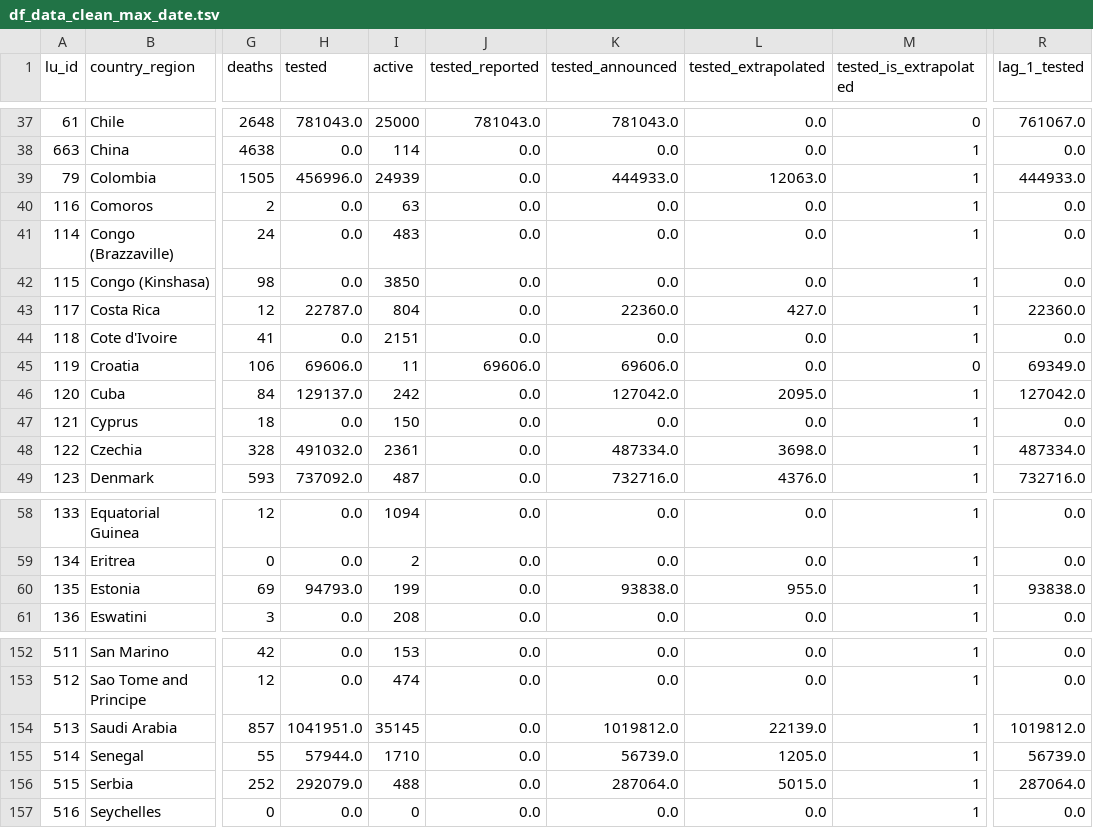
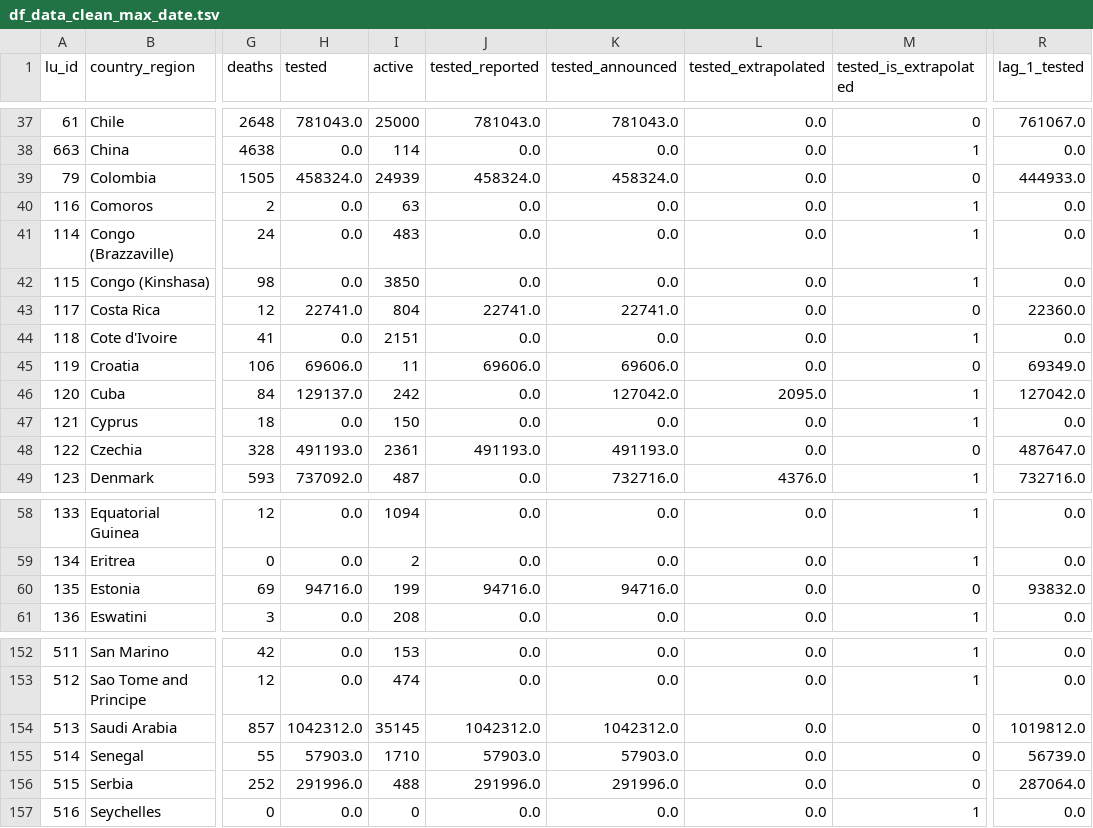
Before and after one commit to v4lue4dded/covid-19, a TSV file: df_data_clean_max_date.tsv, drawn as a sheet; only a part is shown, gaps mark what is left out; the diff covers the shown part only; the diff names each change by its address in the sheet, - before the commit and + after, or states it on an @@ line.

Commit message:
date update: 2020-06-12 08:30:07

```diff
--- a/df_data_clean_max_date.tsv
+++ b/df_data_clean_max_date.tsv
-H39 (tested): 456996.0
+H39 (tested): 458324.0
-J39 (tested_reported): 0.0
+J39 (tested_reported): 458324.0
-K39 (tested_announced): 444933.0
+K39 (tested_announced): 458324.0
-L39 (tested_extrapolated): 12063.0
+L39 (tested_extrapolated): 0.0
-M39 (tested_is_extrapolated): 1
+M39 (tested_is_extrapolated): 0
-H43 (tested): 22787.0
+H43 (tested): 22741.0
-J43 (tested_reported): 0.0
+J43 (tested_reported): 22741.0
-K43 (tested_announced): 22360.0
+K43 (tested_announced): 22741.0
-L43 (tested_extrapolated): 427.0
+L43 (tested_extrapolated): 0.0
-M43 (tested_is_extrapolated): 1
+M43 (tested_is_extrapolated): 0
-H48 (tested): 491032.0
+H48 (tested): 491193.0
-J48 (tested_reported): 0.0
+J48 (tested_reported): 491193.0
-K48 (tested_announced): 487334.0
+K48 (tested_announced): 491193.0
-L48 (tested_extrapolated): 3698.0
+L48 (tested_extrapolated): 0.0
-M48 (tested_is_extrapolated): 1
+M48 (tested_is_extrapolated): 0
-R48 (lag_1_tested): 487334.0
+R48 (lag_1_tested): 487647.0
-H60 (tested): 94793.0
+H60 (tested): 94716.0
-J60 (tested_reported): 0.0
+J60 (tested_reported): 94716.0
-K60 (tested_announced): 93838.0
+K60 (tested_announced): 94716.0
-L60 (tested_extrapolated): 955.0
+L60 (tested_extrapolated): 0.0
-M60 (tested_is_extrapolated): 1
+M60 (tested_is_extrapolated): 0
-R60 (lag_1_tested): 93838.0
+R60 (lag_1_tested): 93832.0
-H154 (tested): 1041951.0
+H154 (tested): 1042312.0
-J154 (tested_reported): 0.0
+J154 (tested_reported): 1042312.0
-K154 (tested_announced): 1019812.0
+K154 (tested_announced): 1042312.0
-L154 (tested_extrapolated): 22139.0
+L154 (tested_extrapolated): 0.0
-M154:M156 (tested_is_extrapolated): 1
+M154:M156 (tested_is_extrapolated): 0
-H155 (tested): 57944.0
+H155 (tested): 57903.0
-J155 (tested_reported): 0.0
+J155 (tested_reported): 57903.0
-K155 (tested_announced): 56739.0
+K155 (tested_announced): 57903.0
-L155 (tested_extrapolated): 1205.0
+L155 (tested_extrapolated): 0.0
-H156 (tested): 292079.0
+H156 (tested): 291996.0
-J156 (tested_reported): 0.0
+J156 (tested_reported): 291996.0
-K156 (tested_announced): 287064.0
+K156 (tested_announced): 291996.0
-L156 (tested_extrapolated): 5015.0
+L156 (tested_extrapolated): 0.0
```
Also changed, not shown: 47 edited cells elsewhere in this file, 2 other files.
